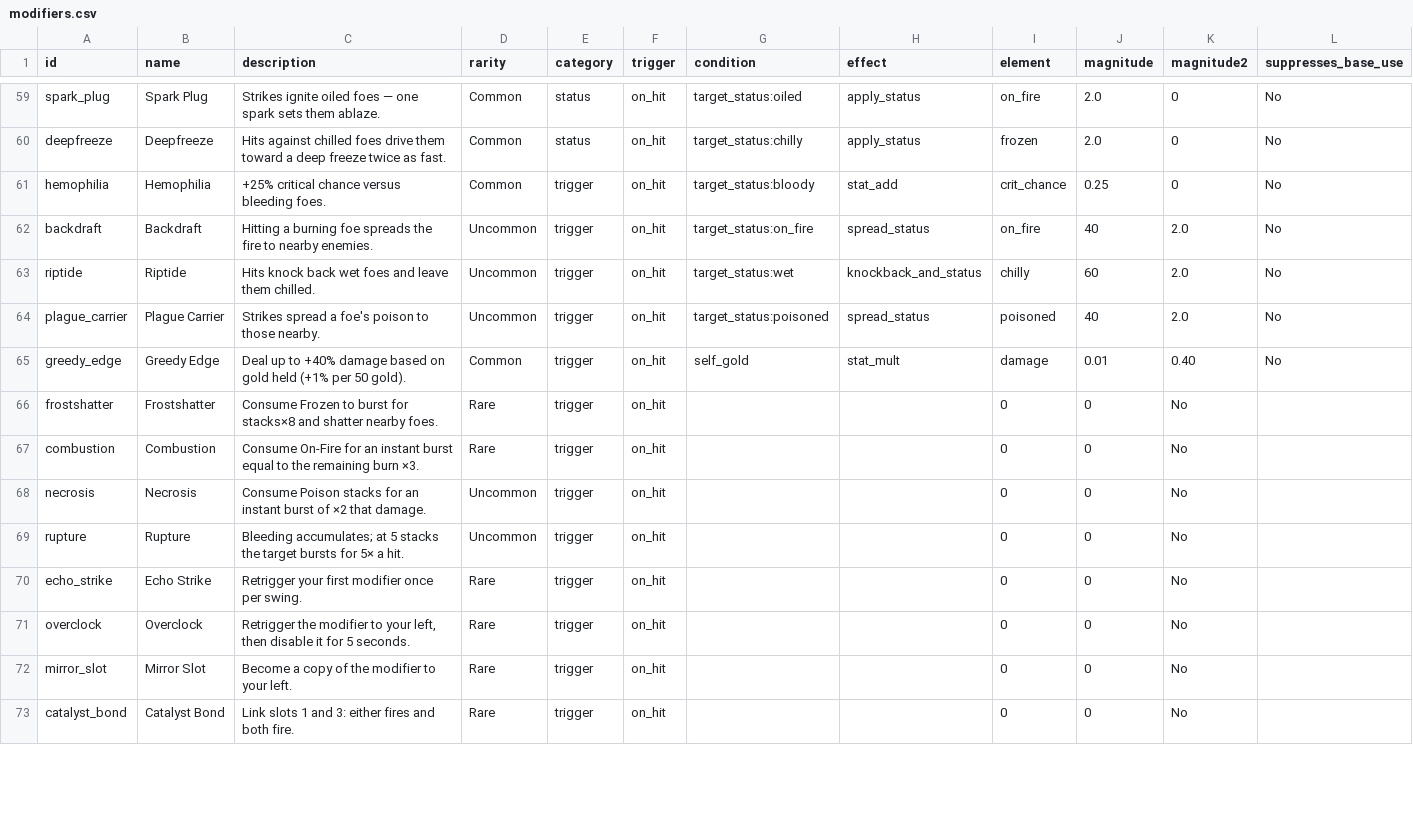
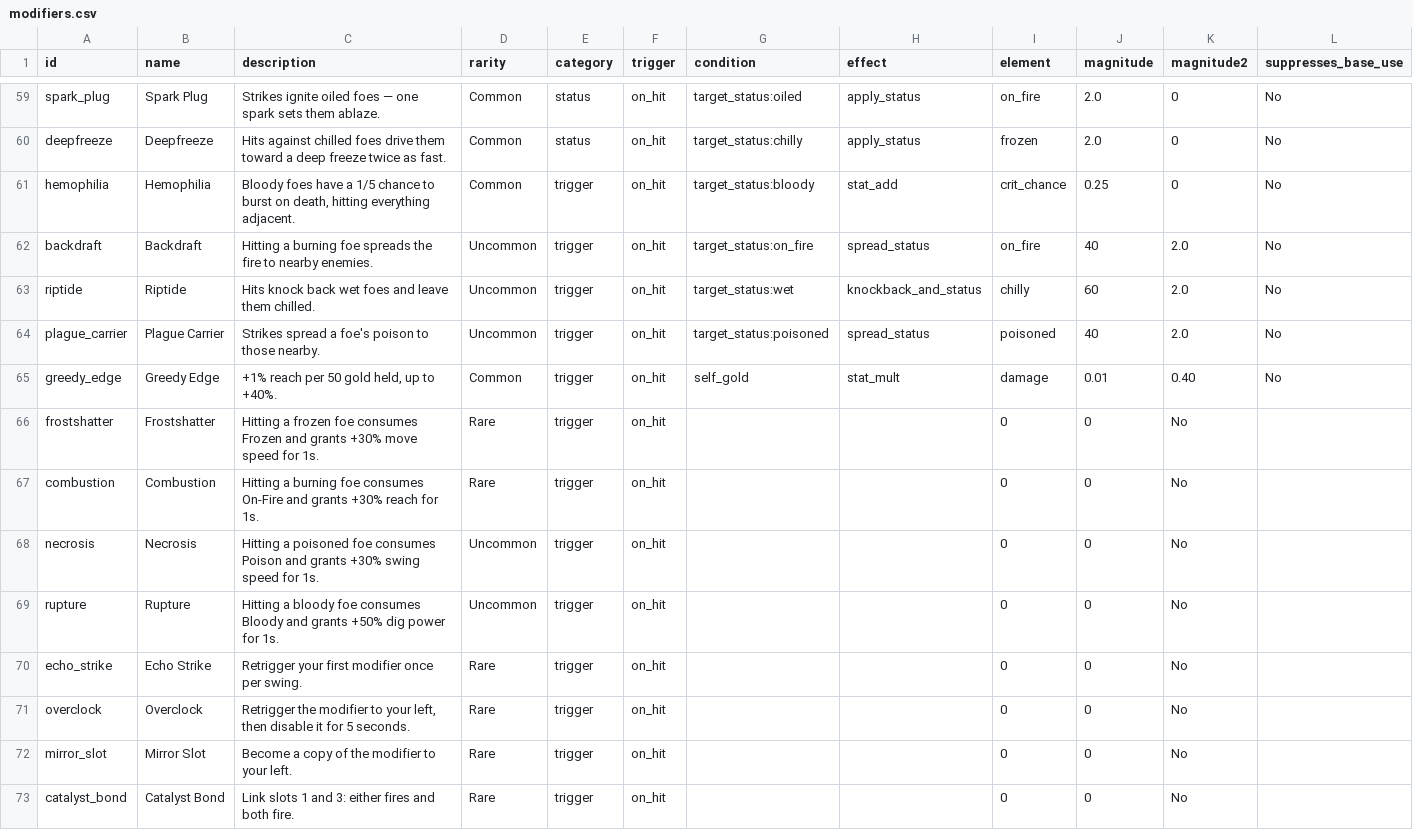
Before and after one commit to WMsans/top-down-rogue, a CSV file: docs/design_docs/modifiers.csv, drawn as a sheet; only a part is shown, gaps mark what is left out; the diff covers the shown part only.

Commit message:
docs: rework combat to hit-count kills and armor/HP player
Enemies die in hits (normal 1, elite 2, boss phases) instead of HP;
player has 3 HP + 3 regenerating armor. Damage becomes dig power and
crit is removed. Rewrites weapon/modifier descriptions to match and adds
a Phase 0 combat rework to the todo, reopening obsolete DPS/crit audits.

```diff
--- a/docs/design_docs/modifiers.csv
+++ b/docs/design_docs/modifiers.csv
@@ -60,3 +60,3 @@ spark_plug,Spark Plug,"Strikes ignite oiled foes — one spark sets them ablaze.
 deepfreeze,Deepfreeze,"Hits against chilled foes drive them toward a deep freeze twice as fast.",Common,status,on_hit,target_status:chilly,apply_status,frozen,2.0,0,No
-hemophilia,Hemophilia,"+25% critical chance versus bleeding foes.",Common,trigger,on_hit,target_status:bloody,stat_add,crit_chance,0.25,0,No
+hemophilia,Hemophilia,"Bloody foes have a 1/5 chance to burst on death, hitting everything adjacent.",Common,trigger,on_hit,target_status:bloody,stat_add,crit_chance,0.25,0,No
 backdraft,Backdraft,"Hitting a burning foe spreads the fire to nearby enemies.",Uncommon,trigger,on_hit,target_status:on_fire,spread_status,on_fire,40,2.0,No
@@ -64,7 +64,7 @@ riptide,Riptide,"Hits knock back wet foes and leave them chilled.",Uncommon,trig
 plague_carrier,Plague Carrier,"Strikes spread a foe's poison to those nearby.",Uncommon,trigger,on_hit,target_status:poisoned,spread_status,poisoned,40,2.0,No
-greedy_edge,Greedy Edge,"Deal up to +40% damage based on gold held (+1% per 50 gold).",Common,trigger,on_hit,self_gold,stat_mult,damage,0.01,0.40,No
-frostshatter,Frostshatter,"Consume Frozen to burst for stacks×8 and shatter nearby foes.",Rare,trigger,on_hit,,,0,0,No
-combustion,Combustion,"Consume On-Fire for an instant burst equal to the remaining burn ×3.",Rare,trigger,on_hit,,,0,0,No
-necrosis,Necrosis,"Consume Poison stacks for an instant burst of ×2 that damage.",Uncommon,trigger,on_hit,,,0,0,No
-rupture,Rupture,"Bleeding accumulates; at 5 stacks the target bursts for 5× a hit.",Uncommon,trigger,on_hit,,,0,0,No
+greedy_edge,Greedy Edge,"+1% reach per 50 gold held, up to +40%.",Common,trigger,on_hit,self_gold,stat_mult,damage,0.01,0.40,No
+frostshatter,Frostshatter,"Hitting a frozen foe consumes Frozen and grants +30% move speed for 1s.",Rare,trigger,on_hit,,,0,0,No
+combustion,Combustion,"Hitting a burning foe consumes On-Fire and grants +30% reach for 1s.",Rare,trigger,on_hit,,,0,0,No
+necrosis,Necrosis,"Hitting a poisoned foe consumes Poison and grants +30% swing speed for 1s.",Uncommon,trigger,on_hit,,,0,0,No
+rupture,Rupture,"Hitting a bloody foe consumes Bloody and grants +50% dig power for 1s.",Uncommon,trigger,on_hit,,,0,0,No
 echo_strike,Echo Strike,"Retrigger your first modifier once per swing.",Rare,trigger,on_hit,,,0,0,No
```
Also changed, not shown: 21 edited cells elsewhere in this file, docs/design_docs/weapons.csv, 2 other files.
